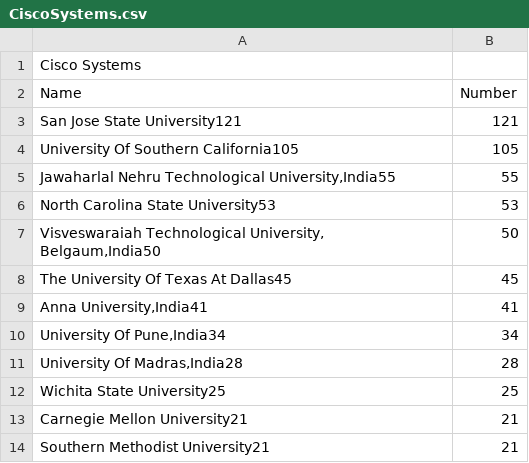
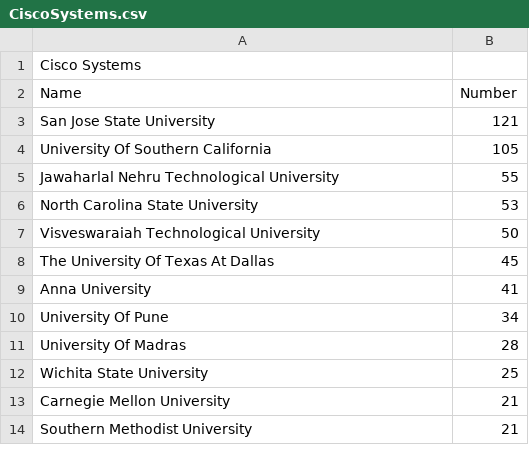
Before and after one commit to kailinxGitHub/MyVisaJobs_2023_Crawler, a CSV file: CiscoSystems.csv, drawn as a sheet.

```diff
--- a/CiscoSystems.csv
+++ b/CiscoSystems.csv
@@ -2,13 +2,13 @@ Cisco Systems
 Name,Number
-San Jose State University121,121
- University Of Southern California105,105
-" Jawaharlal Nehru Technological University,India55",55
- North Carolina State University53,53
-" Visveswaraiah Technological University, Belgaum,India50",50
- The University Of Texas At Dallas45,45
-" Anna University,India41",41
-" University Of Pune,India34",34
-" University Of Madras,India28",28
- Wichita State University25,25
- Carnegie Mellon University21,21
- Southern Methodist University21,21
+San Jose State University,121
+ University Of Southern California,105
+ Jawaharlal Nehru Technological University,55
+ North Carolina State University,53
+ Visveswaraiah Technological University,50
+ The University Of Texas At Dallas,45
+ Anna University,41
+ University Of Pune,34
+ University Of Madras,28
+ Wichita State University,25
+ Carnegie Mellon University,21
+ Southern Methodist University,21
```
Also changed, not shown: JuniperNetworks.csv, 8 other files.
